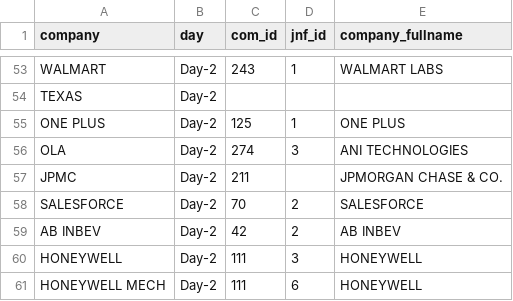
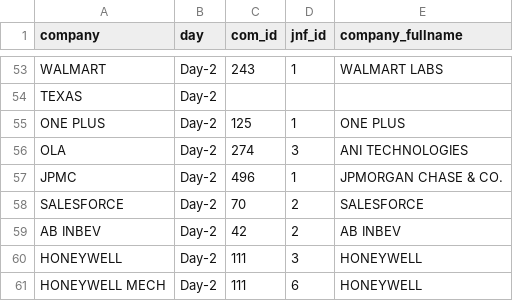
Before and after one commit to Sidaartha/PlacementAnalyzer, a CSV file: ScrapingScripts/OutputFiles/placements_companies.csv, drawn as a sheet; only a part is shown, gaps mark what is left out.

Commit message:
added data manualy

```diff
--- a/ScrapingScripts/OutputFiles/placements_companies.csv
+++ b/ScrapingScripts/OutputFiles/placements_companies.csv
@@ -56,3 +56,3 @@ ONE PLUS,Day-2,125,1,ONE PLUS
 OLA,Day-2,274,3,ANI TECHNOLOGIES
-JPMC,Day-2,211,,JPMORGAN CHASE & CO.
+JPMC,Day-2,496,1,JPMORGAN CHASE & CO.
 SALESFORCE,Day-2,70,2,SALESFORCE
```
